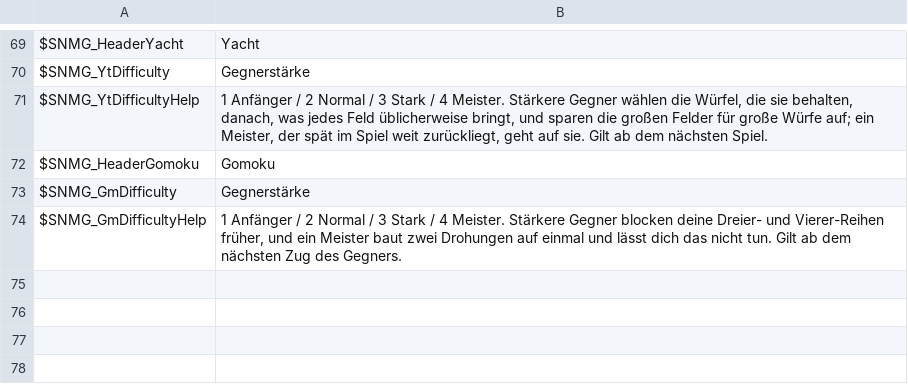
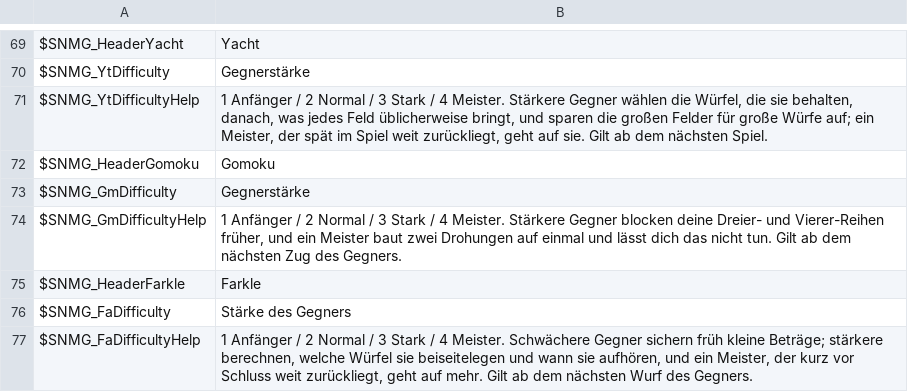
Before and after one commit to nightlantern-mods/skyrimnet_MiniGame, a TSV file: translations/de/mcm_de.tsv, drawn as a sheet; only a part is shown, gaps mark what is left out; the diff names each change by its address in the sheet, - before the commit and + after, or states it on an @@ line.

```diff
--- a/translations/de/mcm_de.tsv
+++ b/translations/de/mcm_de.tsv
+row 75: $SNMG_HeaderFarkle | Farkle
+row 76: $SNMG_FaDifficulty | Stärke des Gegners
+row 77: $SNMG_FaDifficultyHelp | 1 Anfänger / 2 Normal / 3 Stark / 4 Meister. Schwächere Gegner sichern früh kleine Beträge; stärkere berechnen, welche Würfel sie beiseitelegen und wann sie aufhören, und ein Meister, der kurz vor Schluss weit zurückliegt, geht auf mehr. Gilt ab dem nächsten Wurf des Gegners.
```
Also changed, not shown: translations/ja/mcm_ja.tsv, translations/mcm_en.tsv, 16 other files.
